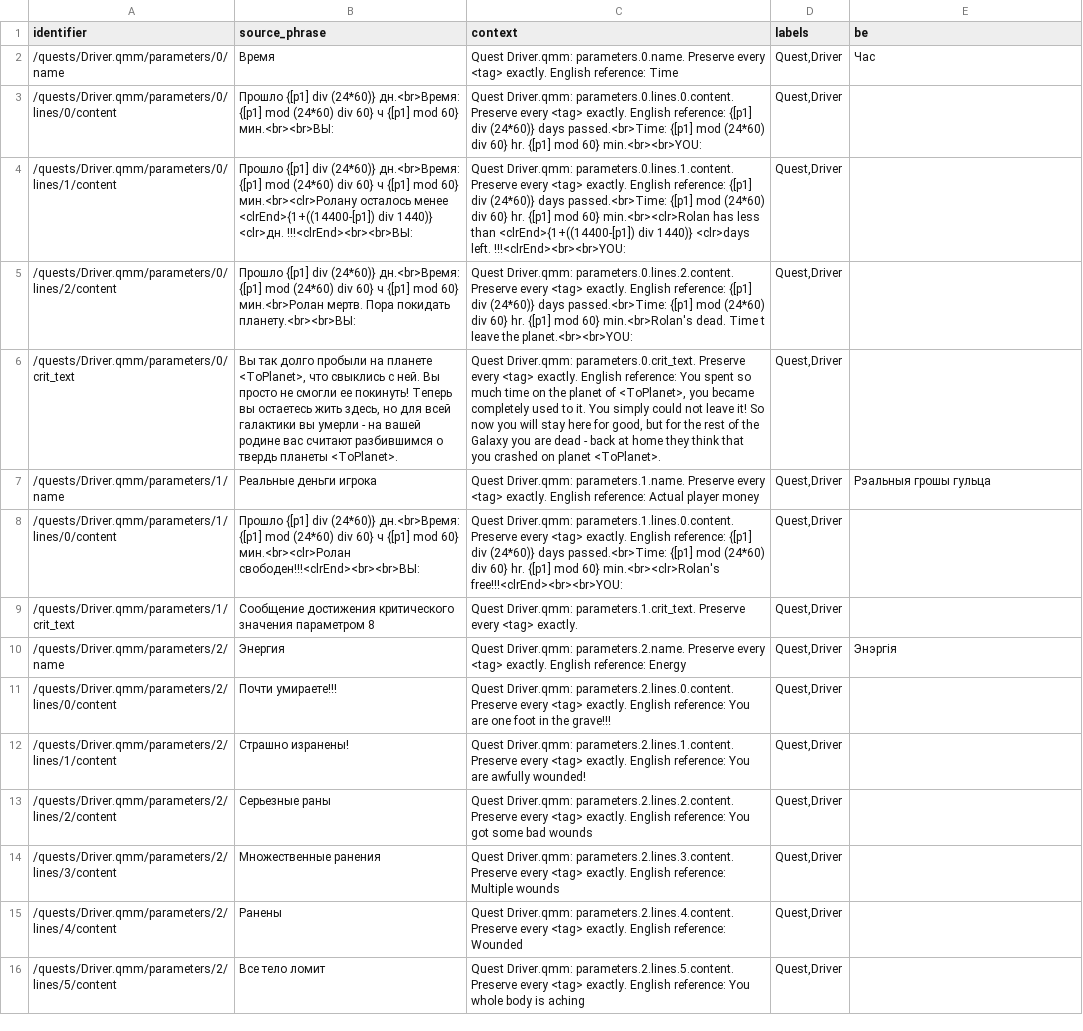
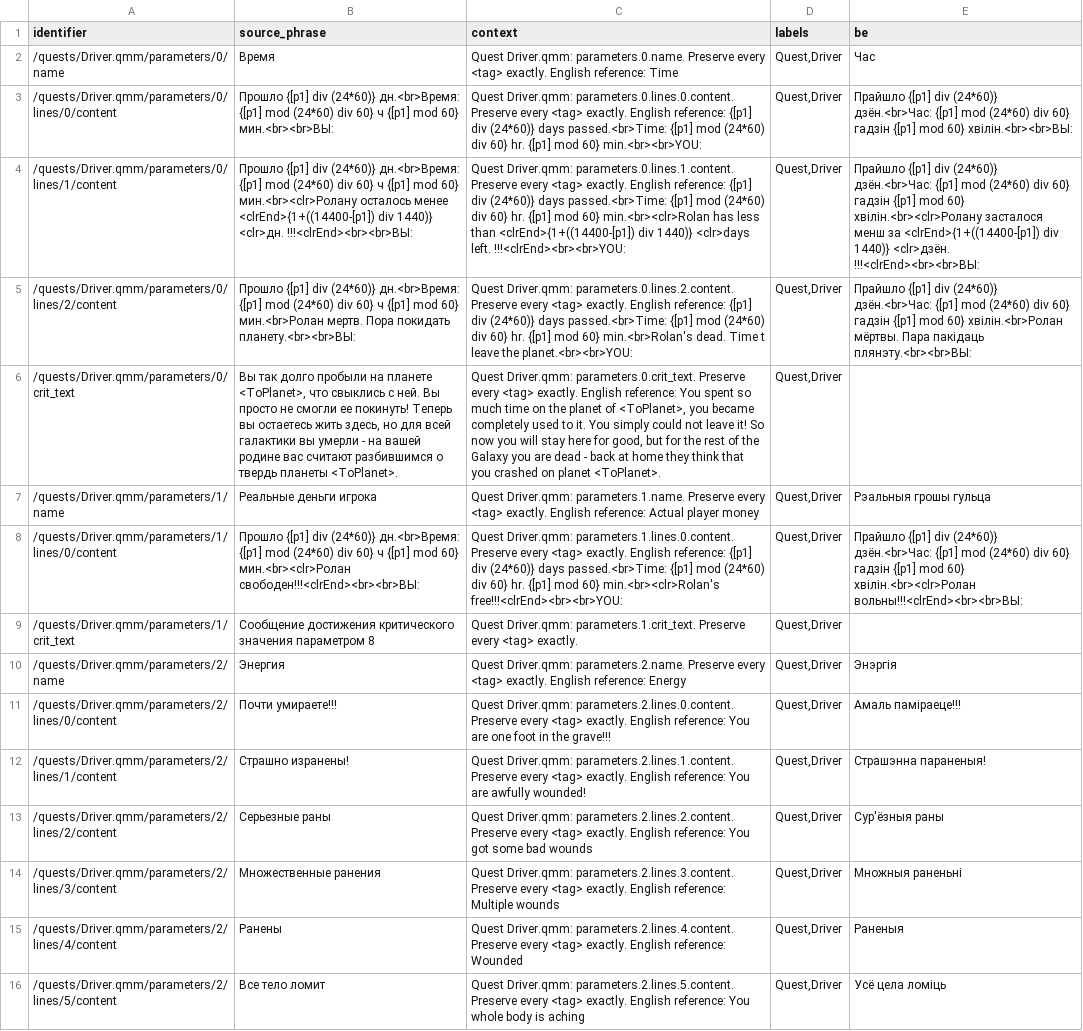
Before and after one commit to siarhei-zavadski/space-rangers-be-translation, a TSV file: crowdin/quests/Driver.qmm.tsv, drawn as a sheet; only a part is shown; the diff covers the shown part only; the diff names each change by its address in the sheet, - before the commit and + after, or states it on an @@ line.

```diff
--- a/crowdin/quests/Driver.qmm.tsv
+++ b/crowdin/quests/Driver.qmm.tsv
-E3 (be): (empty)
+E3 (be): Прайшло {[p1] div (24*60)} дзён.<br>Час: {[p1] mod (24*60) div 60} гадзін {[p1] mod 60} хвілін.<br><br>ВЫ:
-E4 (be): (empty)
+E4 (be): Прайшло {[p1] div (24*60)} дзён.<br>Час: {[p1] mod (24*60) div 60} гадзін {[p1] mod 60} хвілін.<br><clr>Ролану засталося менш за <clrEnd>{1+((14400-[p1]) div 1440)} <clr>дзён. !!!<clrEnd><br><br>ВЫ:
-E5 (be): (empty)
+E5 (be): Прайшло {[p1] div (24*60)} дзён.<br>Час: {[p1] mod (24*60) div 60} гадзін {[p1] mod 60} хвілін.<br>Ролан мёртвы. Пара пакідаць плянэту.<br><br>ВЫ:
-E8 (be): (empty)
+E8 (be): Прайшло {[p1] div (24*60)} дзён.<br>Час: {[p1] mod (24*60) div 60} гадзін {[p1] mod 60} хвілін.<br><clr>Ролан вольны!!!<clrEnd><br><br>ВЫ:
-E11 (be): (empty)
+E11 (be): Амаль паміраеце!!!
-E12 (be): (empty)
+E12 (be): Страшэнна параненыя!
-E13 (be): (empty)
+E13 (be): Сур'ёзныя раны
-E14 (be): (empty)
+E14 (be): Множныя раненьні
-E15 (be): (empty)
+E15 (be): Раненыя
-E16 (be): (empty)
+E16 (be): Усё цела ломіць
```
Also changed, not shown: 77 edited cells elsewhere in this file, TERMBASE.tsv.
